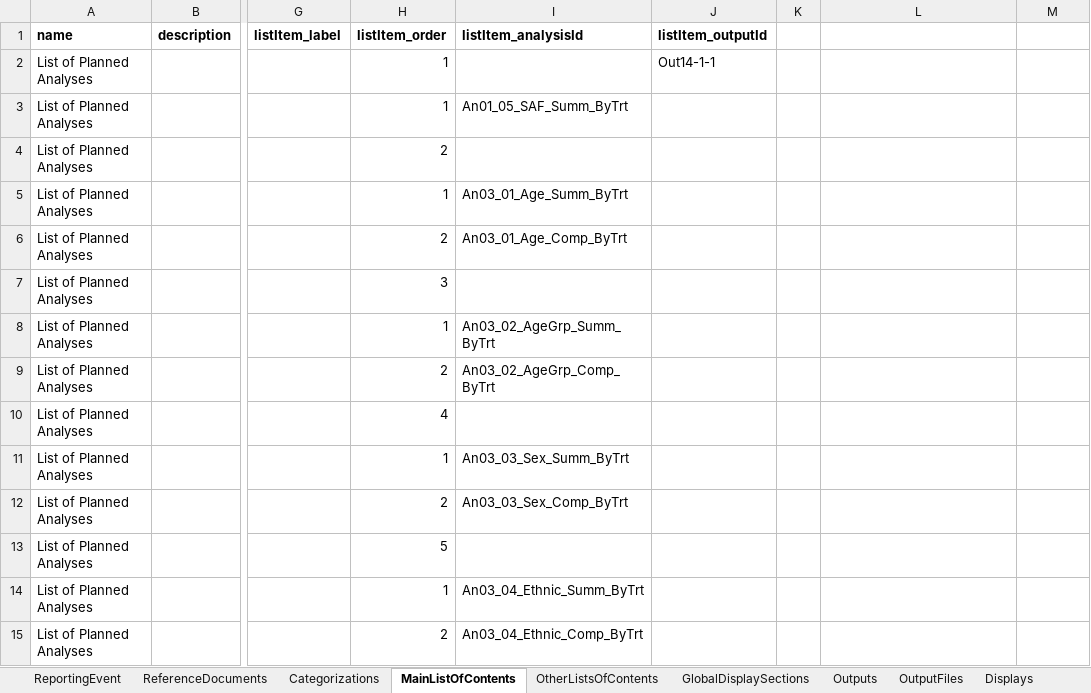
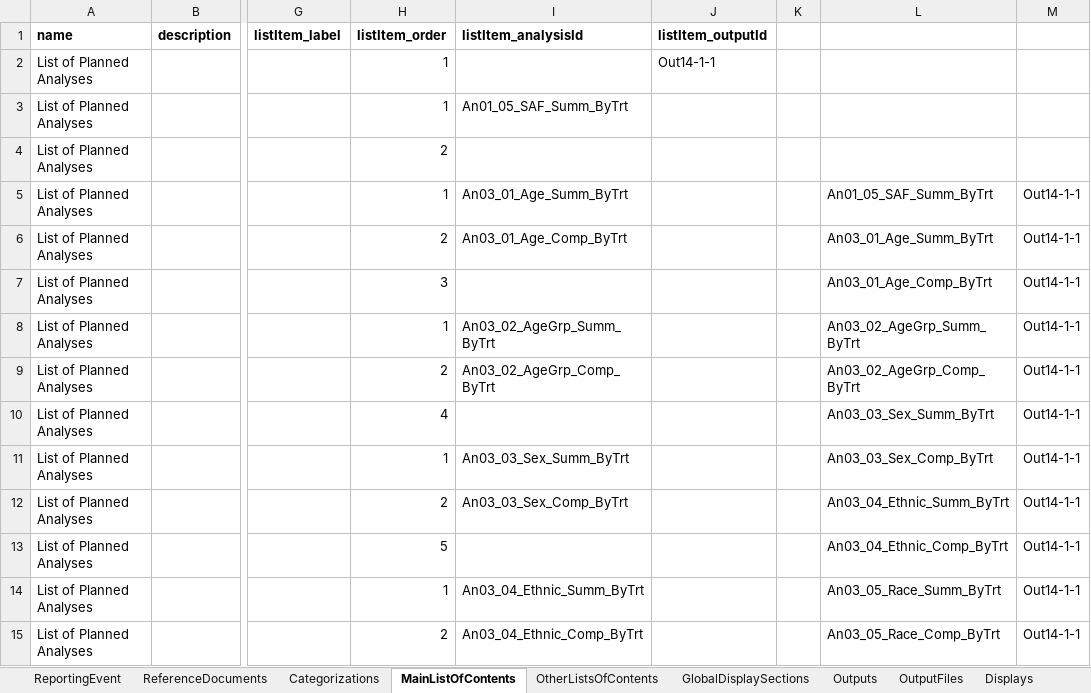
Before and after one commit to clymbclinical/siera, an Excel workbook: inst/extdata/Common_Safety_Displays_cards.xlsx, sheet MainListOfContents, drawn as a sheet; only a part is shown, gaps mark what is left out; values as stored, in another font and other column widths than the file's, no borders; the diff covers the shown part only; the diff names each change by its address in the sheet, - before the commit and + after, or states it on an @@ line.

```diff
--- a/inst/extdata/Common_Safety_Displays_cards.xlsx (sheet MainListOfContents)
+++ b/inst/extdata/Common_Safety_Displays_cards.xlsx (sheet MainListOfContents)
-L5: (empty)
+L5: An01_05_SAF_Summ_ByTrt
-M5:M15: (empty)
+M5:M15: Out14-1-1
-L6: (empty)
+L6: An03_01_Age_Summ_ByTrt
-L7: (empty)
+L7: An03_01_Age_Comp_ByTrt
-L8: (empty)
+L8: An03_02_AgeGrp_Summ_ByTrt
-L9: (empty)
+L9: An03_02_AgeGrp_Comp_ByTrt
-L10: (empty)
+L10: An03_03_Sex_Summ_ByTrt
-L11: (empty)
+L11: An03_03_Sex_Comp_ByTrt
-L12: (empty)
+L12: An03_04_Ethnic_Summ_ByTrt
-L13: (empty)
+L13: An03_04_Ethnic_Comp_ByTrt
-L14: (empty)
+L14: An03_05_Race_Summ_ByTrt
-L15: (empty)
+L15: An03_05_Race_Comp_ByTrt
```
Also changed, not shown: 22 edited cells elsewhere in this sheet, inst/extdata/cards_constructs.xlsx, inst/extdata/exampleARS_2a.xlsx, 4 other files.
